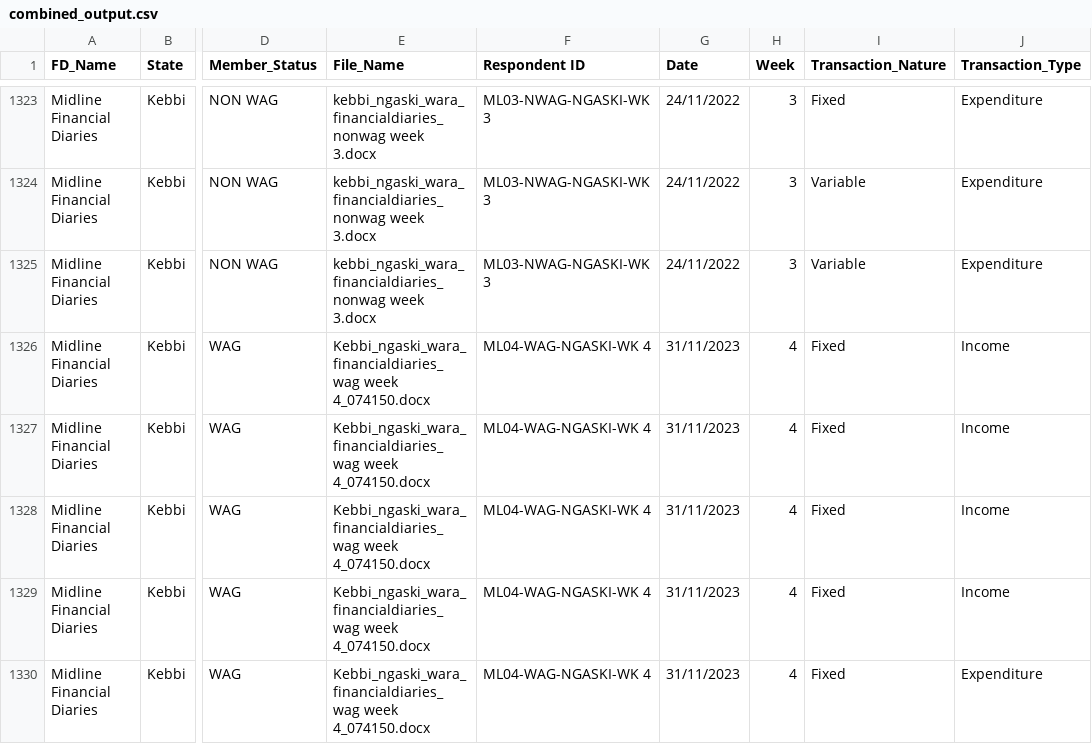
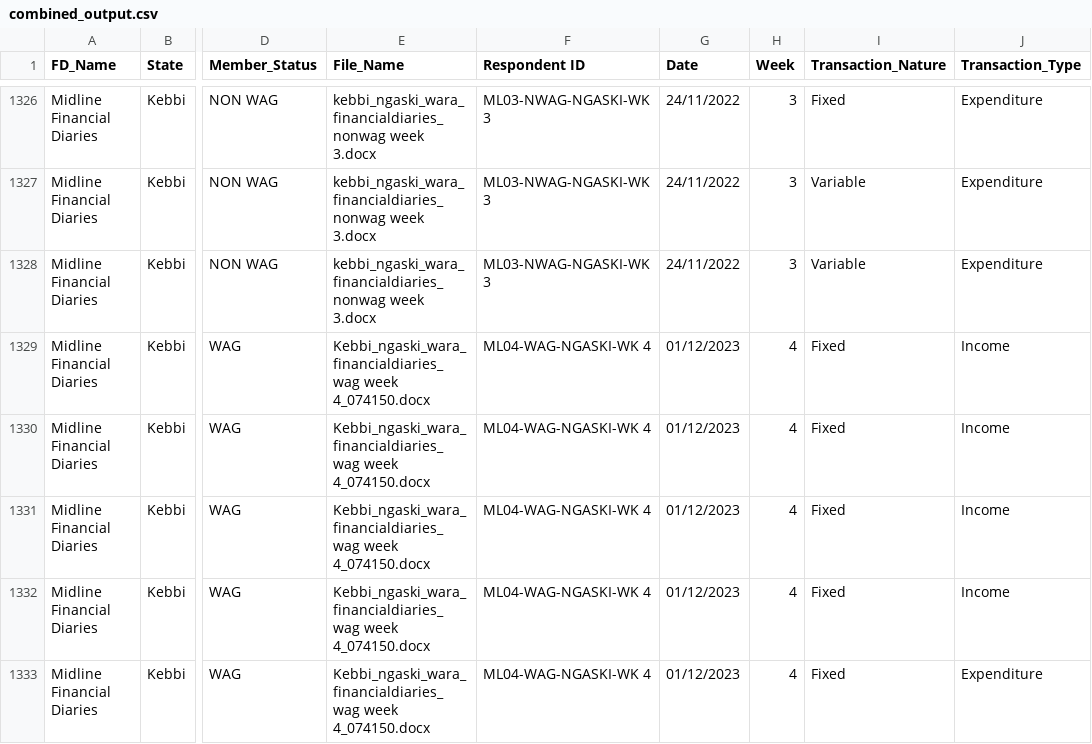
Before and after one commit to jiwoosuh/CapstoneProject_WorldBank, a CSV file: combined_output.csv, drawn as a sheet; only a part is shown, gaps mark what is left out; addresses are those after the commit; the diff covers the shown part only; the diff names each change by its address in the sheet, - before the commit and + after, or states it on an @@ line.

```diff
--- a/combined_output.csv
+++ b/combined_output.csv
-G1329:G1333 (Date): 31/11/2023
+G1329:G1333 (Date): 01/12/2023
```
Also changed, not shown: 3 added rows and 11 edited cells elsewhere in this file, Financial_Diaries.csv, 7 other files.
